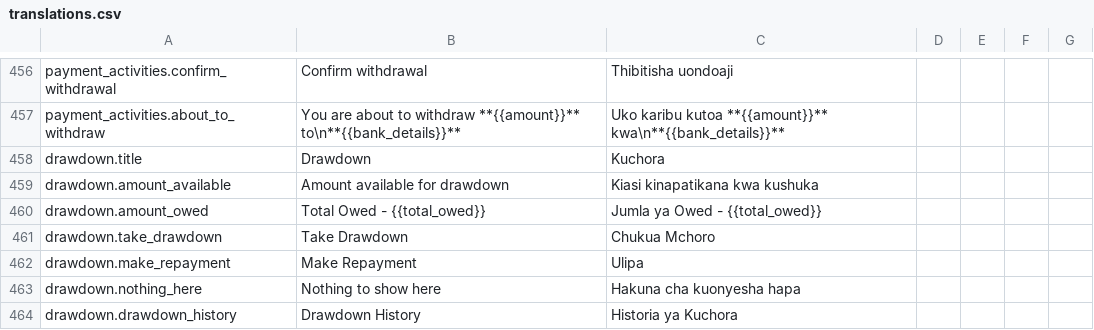
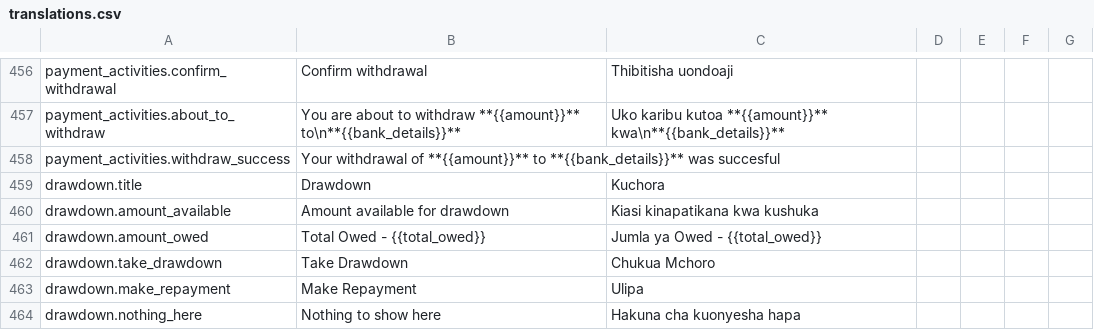
Before and after one commit to klever34/shara-lite, a CSV file: shara-lite/app/services/i18n/translations/translations.csv, drawn as a sheet; only a part is shown, gaps mark what is left out; the shorter side is filled out with more unchanged rows.

Commit message:
feature: complete withdraw
Signed-off-by: Wahab Bello <wahaaabello@gmail.com>

```diff
--- a/shara-lite/app/services/i18n/translations/translations.csv
+++ b/shara-lite/app/services/i18n/translations/translations.csv
@@ -457,2 +457,3 @@ payment_activities.confirm_withdrawal,Confirm withdrawal,Thibitisha uondoaji,,,,
 payment_activities.about_to_withdraw,You are about to withdraw **{{amount}}** to\n**{{bank_details}}**,Uko karibu kutoa **{{amount}}** kwa\n**{{bank_details}}**,,,,
+payment_activities.withdraw_success,Your withdrawal of **{{amount}}** to **{{bank_details}}** was succesful,,,,,
 drawdown.title,Drawdown,Kuchora,,,,
```
Also changed, not shown: 8 other files.
